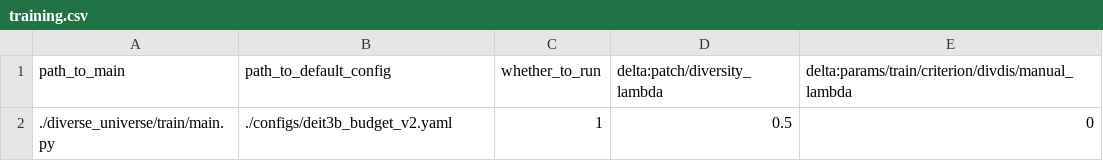
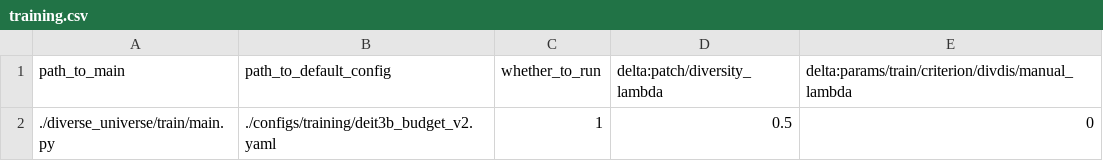
Before and after one commit to AlexanderRubinstein/diverse-universe-public, a CSV file: result_sheets/training.csv, drawn as a sheet.

Commit message:
Training runs from csv

```diff
--- a/result_sheets/training.csv
+++ b/result_sheets/training.csv
@@ -1,2 +1,2 @@
 path_to_main,path_to_default_config,whether_to_run,delta:patch/diversity_lambda,delta:params/train/criterion/divdis/manual_lambda
-./diverse_universe/train/main.py,./configs/deit3b_budget_v2.yaml,1,0.5,0
+./diverse_universe/train/main.py,./configs/training/deit3b_budget_v2.yaml,1,0.5,0
```
Also changed, not shown: result_sheets/evaluation.csv, 5 other files.
